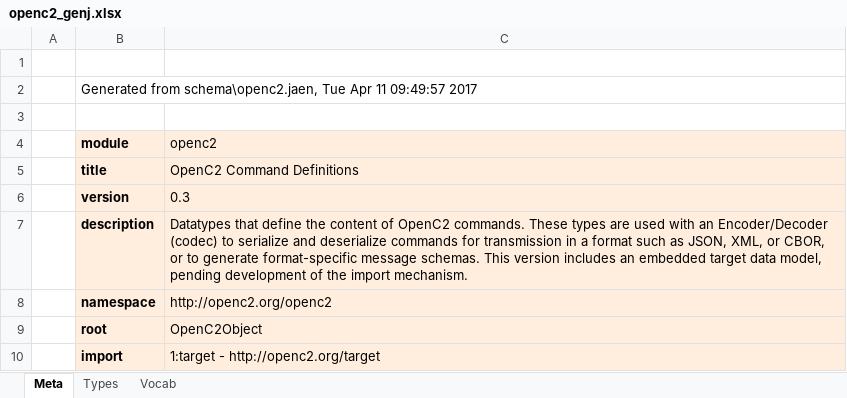
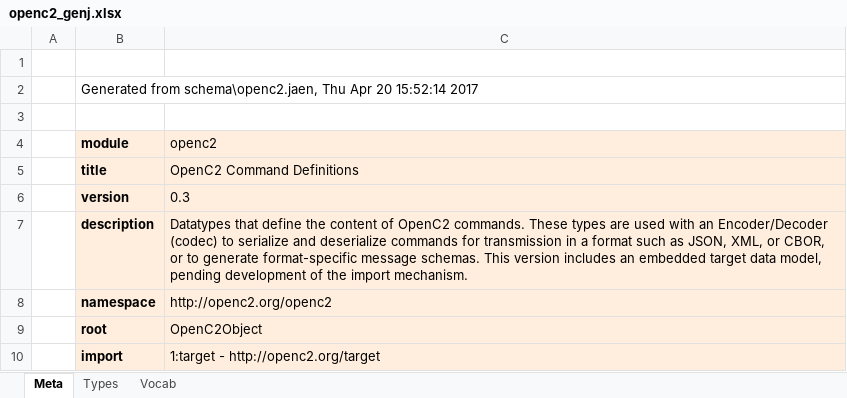
Before and after one commit to OpenC2-org/openc2-davaya, an Excel workbook: pub-jaen/jaen/schema_gen/openc2_genj.xlsx, sheet Meta, drawn as a sheet; values as stored, in another font and other column widths than the file's, no borders; the diff names each change by its address in the sheet, - before the commit and + after, or states it on an @@ line.

```diff
--- a/pub-jaen/jaen/schema_gen/openc2_genj.xlsx (sheet Meta)
+++ b/pub-jaen/jaen/schema_gen/openc2_genj.xlsx (sheet Meta)
-B2 (module): …from schema\openc2.jaen, Tue Apr 11 09:49:57 2017
+B2 (module): …from schema\openc2.jaen, Thu Apr 20 15:52:14 2017
```
Also changed, not shown: sheet Types, 8 other files.
